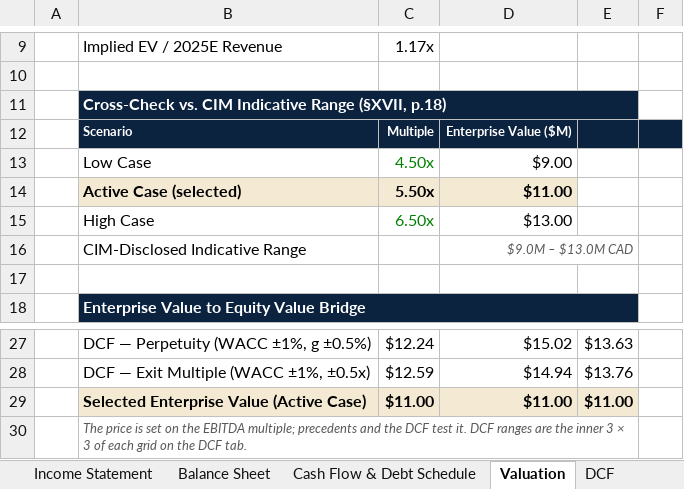
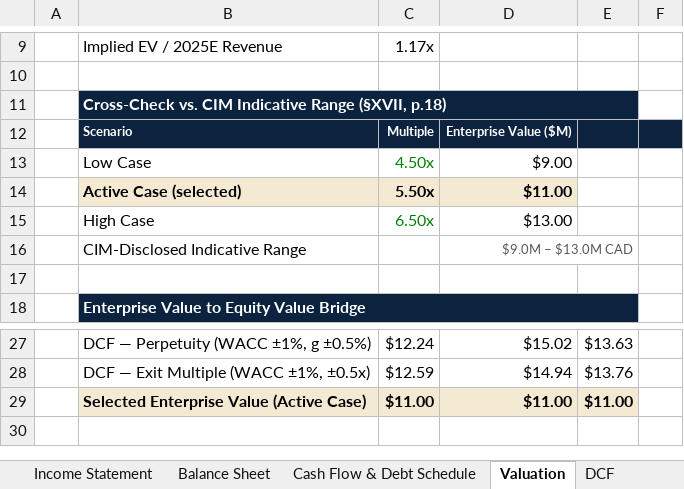
Before and after one commit to Sarthak027A/sarthak-port, an Excel workbook: public/files/ironbend-financial-model.xlsx, sheet Valuation, drawn as a sheet; only a part is shown, gaps mark what is left out; values as stored, in another font and other column widths than the file's, no borders; the diff names each change by its address in the sheet, - before the commit and + after, or states it on an @@ line.

```diff
--- a/public/files/ironbend-financial-model.xlsx (sheet Valuation)
+++ b/public/files/ironbend-financial-model.xlsx (sheet Valuation)
-D16 italic: on
+D16 italic: off
-row 30:  | The price is set on the EBITDA multiple; precedents and the DCF test it. DCF ranges are the inner 3 × 3 of each grid on the DCF tab.
```
Also changed, not shown: sheet Income Statement, sheet Assumptions, sheet Cover, sheet DCF, sheet Sensitivity, public/files/ironbend-buyer-tracker.xlsx, 1 other file.
